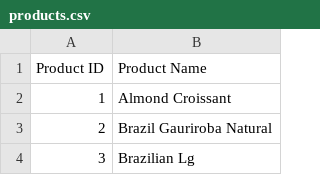
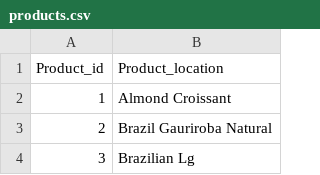
Before and after one commit to Boonyaritkmutt/cafe-data-api, a CSV file: sample_data/products.csv, drawn as a sheet; only a part is shown; removed rows and columns are numbered as before the commit, all else as after; the diff names each change by its address in the sheet, - before the commit and + after, or states it on an @@ line.

```diff
--- a/sample_data/products.csv
+++ b/sample_data/products.csv
-row 1: Product ID | Product Name
+row 1: Product_id | Product_location
```
Also changed, not shown: 5 other files.
